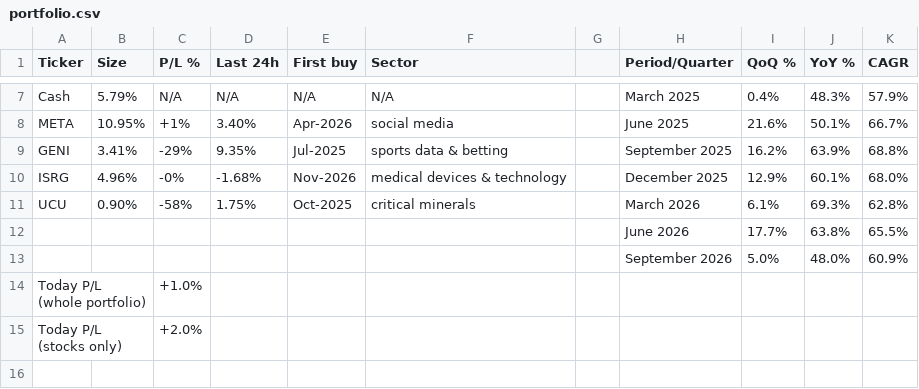
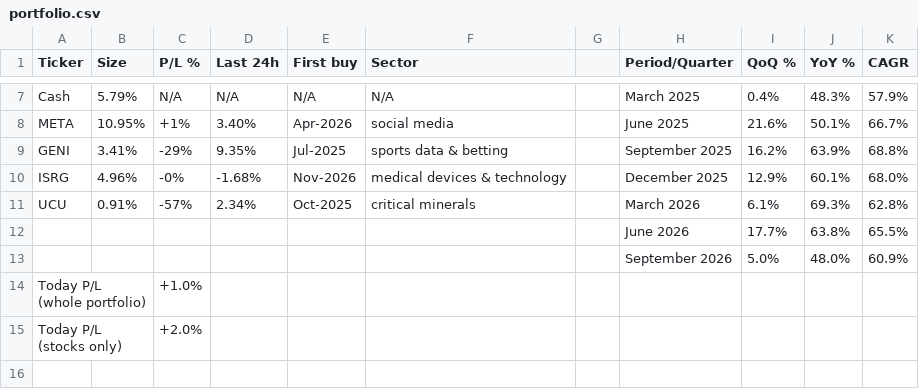
Before and after one commit to firefoxmx/wealth-data, a CSV file: portfolio.csv, drawn as a sheet; only a part is shown, gaps mark what is left out.

Commit message:
auto-update 2026-11-26

```diff
--- a/portfolio.csv
+++ b/portfolio.csv
@@ -10,3 +10,3 @@ GENI,3.41%,-29%,9.35%,Jul-2025,sports data & betting,,September 2025,16.2%,63.9%
 ISRG,4.96%,-0%,-1.68%,Nov-2026,medical devices & technology,,December 2025,12.9%,60.1%,68.0%
-UCU,0.90%,-58%,1.75%,Oct-2025,critical minerals,,March 2026,6.1%,69.3%,62.8%
+UCU,0.91%,-57%,2.34%,Oct-2025,critical minerals,,March 2026,6.1%,69.3%,62.8%
 ,,,,,,,June 2026,17.7%,63.8%,65.5%
```
